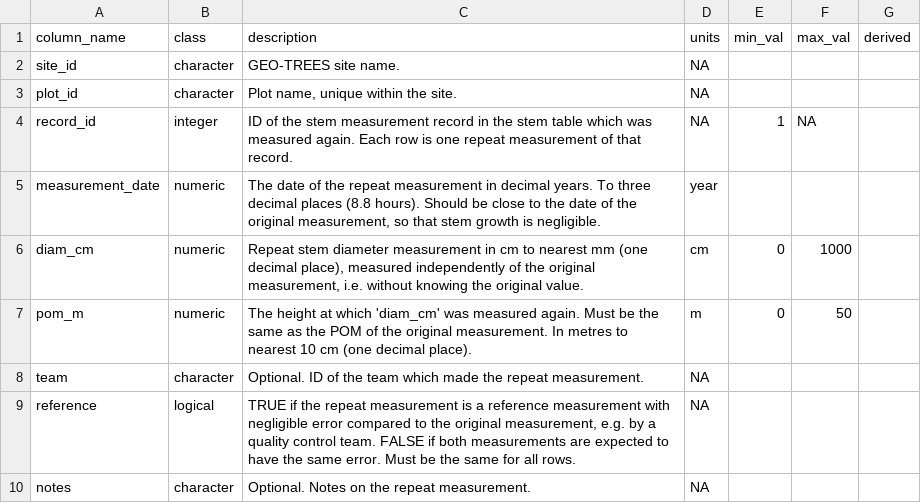
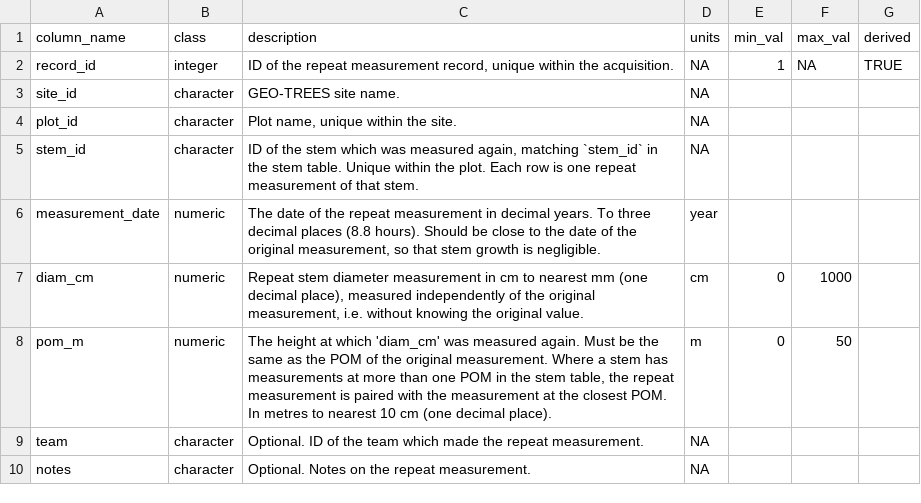
Before and after one commit to GEO-TREES/INV_processing, a CSV file: templates/stem_dup_cols.csv, drawn as a sheet.

Commit message:
Pair repeat diameter measurements with stems by plot_id and stem_id
stem_dup.csv now links to the stem table by plot_id and stem_id, with its
own unique record_id, instead of by the record_id of the stem table.
Repeat measurements are matched to the stem record with the closest POM,
then the closest date, see dupMatch(). Removed the reference column; both
measurements are assumed to have the same error.

```diff
--- a/templates/stem_dup_cols.csv
+++ b/templates/stem_dup_cols.csv
@@ -1,10 +1,10 @@
 column_name,class,description,units,min_val,max_val,derived
+record_id,integer,"ID of the repeat measurement record, unique within the acquisition.",NA,1,NA,TRUE
 site_id,character,GEO-TREES site name.,NA,,,
 plot_id,character,"Plot name, unique within the site.",NA,,,
-record_id,integer,"ID of the stem measurement record in the stem table which was measured again. Each row is one repeat measurement of that record.",NA,1,NA,
+stem_id,character,"ID of the stem which was measured again, matching `stem_id` in the stem table. Unique within the plot. Each row is one repeat measurement of that stem.",NA,,,
 measurement_date,numeric,"The date of the repeat measurement in decimal years. To three decimal places (8.8 hours). Should be close to the date of the original measurement, so that stem growth is negligible.",year,,,
 diam_cm,numeric,"Repeat stem diameter measurement in cm to nearest mm (one decimal place), measured independently of the original measurement, i.e. without knowing the original value.",cm,0,1000,
-pom_m,numeric,"The height at which 'diam_cm' was measured again. Must be the same as the POM of the original measurement. In metres to nearest 10 cm (one decimal place).",m,0,50,
+pom_m,numeric,"The height at which 'diam_cm' was measured again. Must be the same as the POM of the original measurement. Where a stem has measurements at more than one POM in the stem table, the repeat measurement is paired with the measurement at the closest POM. In metres to nearest 10 cm (one decimal place).",m,0,50,
 team,character,"Optional. ID of the team which made the repeat measurement.",NA,,,
-reference,logical,"TRUE if the repeat measurement is a reference measurement with negligible error compared to the original measurement, e.g. by a quality control team. FALSE if both measurements are expected to have the same error. Must be the same for all rows.",NA,,,
 notes,character,Optional. Notes on the repeat measurement.,NA,,,
```
Also changed, not shown: 4 other files.
